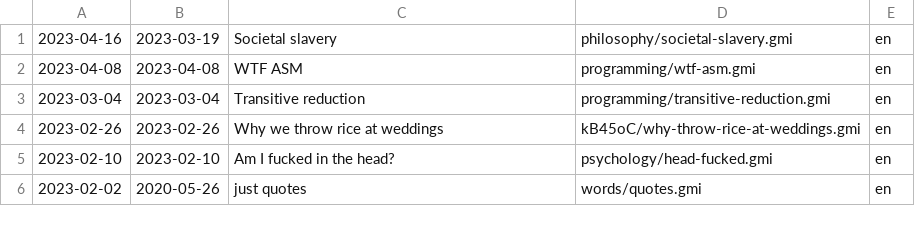
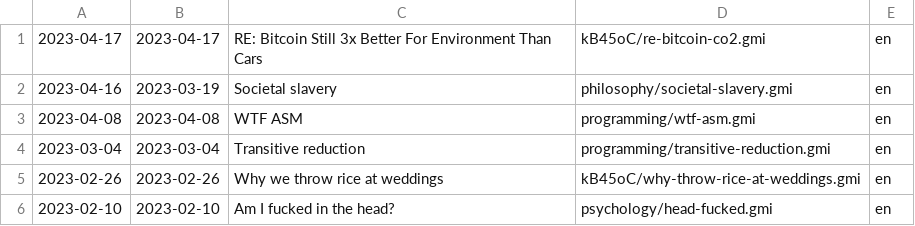
Before and after one commit to siiky/siiky.github.io, a TSV file: site-meta.tsv, drawn as a sheet; only a part is shown; the shorter side is filled out with more unchanged rows; the diff names each change by its address in the sheet, - before the commit and + after, or states it on an @@ line.

Commit message:
Add kB45oC/re-bitcoin-co2

```diff
--- a/site-meta.tsv
+++ b/site-meta.tsv
+row 1: 2023-04-17 | 2023-04-17 | RE: Bitcoin Still 3x Better For Environment Than Cars | kB45oC/re-bitcoin-co2.gmi | en
```
Also changed, not shown: 10 other files.
